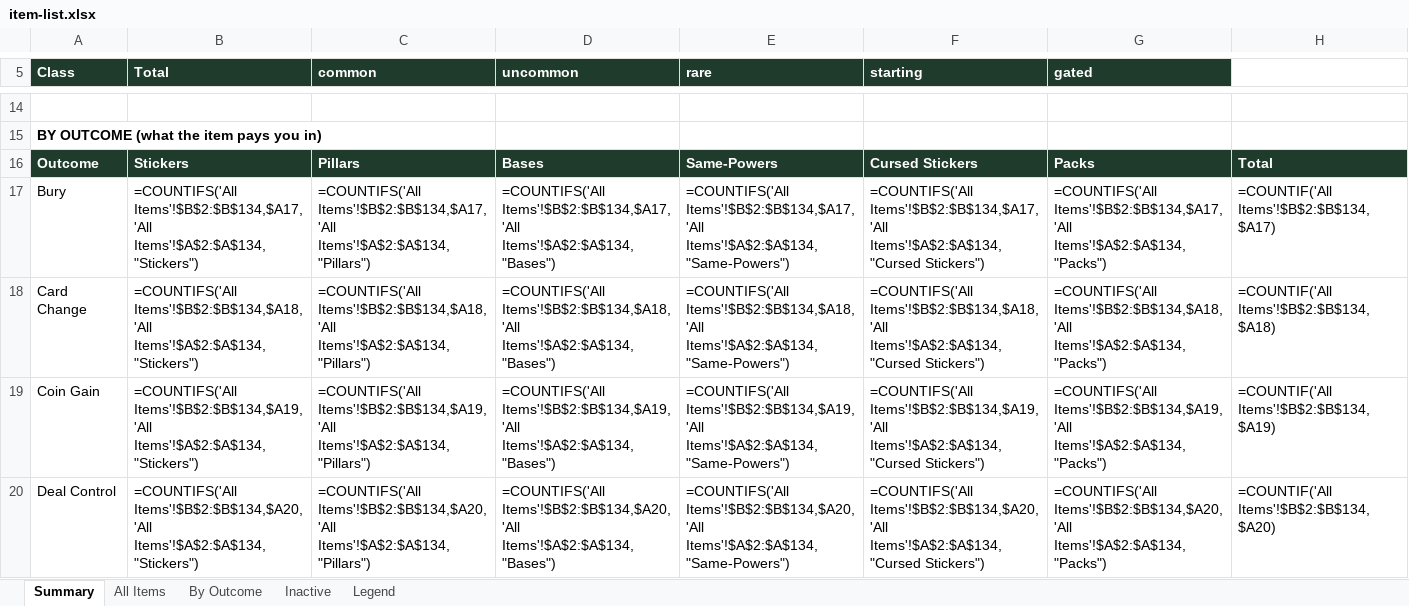
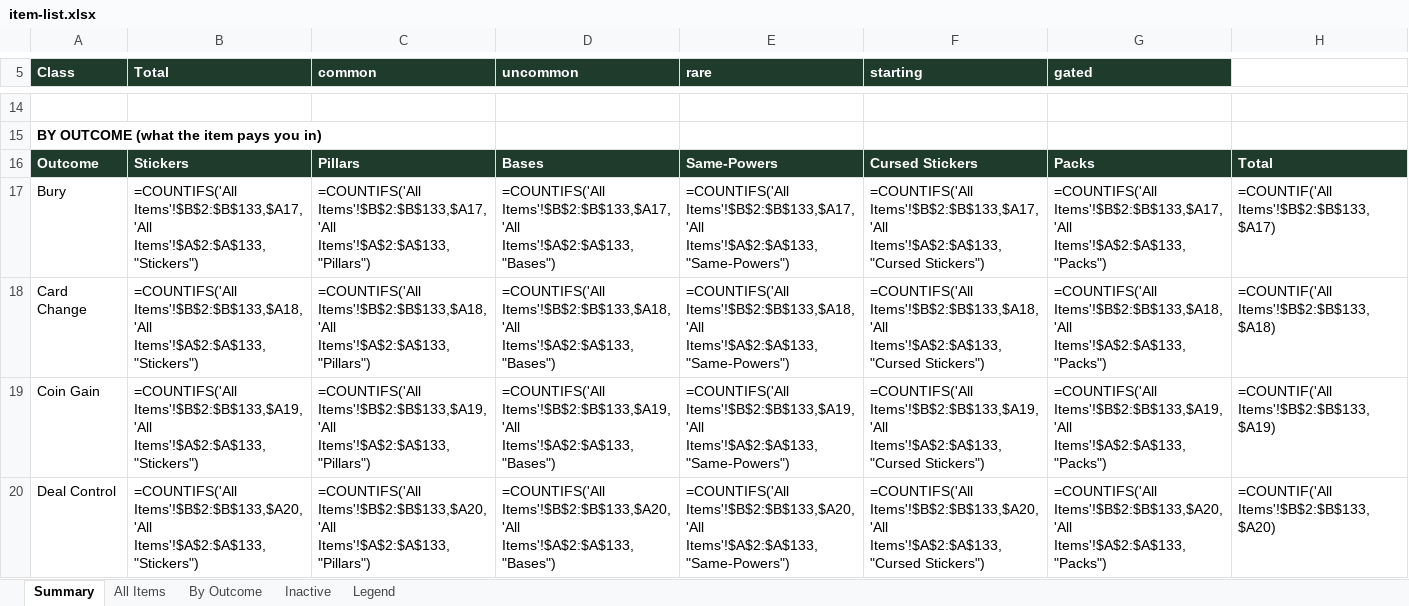
Before and after one commit to JaredMK/Ninelives, an Excel workbook: item-list.xlsx, sheet Summary, drawn as a sheet; only a part is shown, gaps mark what is left out; values as stored, in another font and other column widths than the file's, no borders; formulas without a stored value are shown as written; the diff covers the shown part only; the diff names each change by its address in the sheet, - before the commit and + after, or states it on an @@ line.

```diff
--- a/item-list.xlsx (sheet Summary)
+++ b/item-list.xlsx (sheet Summary)
-B17 (Total): =COUNTIFS('All Items'!$B$2:$B$134,$A17,'All Items'!$A$2:$A$134,"Stickers")
+B17 (Total): =COUNTIFS('All Items'!$B$2:$B$133,$A17,'All Items'!$A$2:$A$133,"Stickers")
-C17 (common): =COUNTIFS('All Items'!$B$2:$B$134,$A17,'All Items'!$A$2:$A$134,"Pillars")
+C17 (common): =COUNTIFS('All Items'!$B$2:$B$133,$A17,'All Items'!$A$2:$A$133,"Pillars")
-D17 (uncommon): =COUNTIFS('All Items'!$B$2:$B$134,$A17,'All Items'!$A$2:$A$134,"Bases")
+D17 (uncommon): =COUNTIFS('All Items'!$B$2:$B$133,$A17,'All Items'!$A$2:$A$133,"Bases")
-E17 (rare): =COUNTIFS('All Items'!$B$2:$B$134,$A17,'All Items'!$A$2:$A$134,"Same-Powers")
+E17 (rare): =COUNTIFS('All Items'!$B$2:$B$133,$A17,'All Items'!$A$2:$A$133,"Same-Powers")
-F17 (starting): =COUNTIFS('All Items'!$B$2:$B$134,$A17,'All Items'!$A$2:$A$134,"Cursed Stickers")
+F17 (starting): =COUNTIFS('All Items'!$B$2:$B$133,$A17,'All Items'!$A$2:$A$133,"Cursed Stickers")
-G17 (gated): =COUNTIFS('All Items'!$B$2:$B$134,$A17,'All Items'!$A$2:$A$134,"Packs")
+G17 (gated): =COUNTIFS('All Items'!$B$2:$B$133,$A17,'All Items'!$A$2:$A$133,"Packs")
-H17: =COUNTIF('All Items'!$B$2:$B$134,$A17)
+H17: =COUNTIF('All Items'!$B$2:$B$133,$A17)
-B18 (Total): =COUNTIFS('All Items'!$B$2:$B$134,$A18,'All Items'!$A$2:$A$134,"Stickers")
+B18 (Total): =COUNTIFS('All Items'!$B$2:$B$133,$A18,'All Items'!$A$2:$A$133,"Stickers")
-C18 (common): =COUNTIFS('All Items'!$B$2:$B$134,$A18,'All Items'!$A$2:$A$134,"Pillars")
+C18 (common): =COUNTIFS('All Items'!$B$2:$B$133,$A18,'All Items'!$A$2:$A$133,"Pillars")
-D18 (uncommon): =COUNTIFS('All Items'!$B$2:$B$134,$A18,'All Items'!$A$2:$A$134,"Bases")
+D18 (uncommon): =COUNTIFS('All Items'!$B$2:$B$133,$A18,'All Items'!$A$2:$A$133,"Bases")
-E18 (rare): =COUNTIFS('All Items'!$B$2:$B$134,$A18,'All Items'!$A$2:$A$134,"Same-Powers")
+E18 (rare): =COUNTIFS('All Items'!$B$2:$B$133,$A18,'All Items'!$A$2:$A$133,"Same-Powers")
-F18 (starting): =COUNTIFS('All Items'!$B$2:$B$134,$A18,'All Items'!$A$2:$A$134,"Cursed Stickers")
+F18 (starting): =COUNTIFS('All Items'!$B$2:$B$133,$A18,'All Items'!$A$2:$A$133,"Cursed Stickers")
-G18 (gated): =COUNTIFS('All Items'!$B$2:$B$134,$A18,'All Items'!$A$2:$A$134,"Packs")
+G18 (gated): =COUNTIFS('All Items'!$B$2:$B$133,$A18,'All Items'!$A$2:$A$133,"Packs")
-H18: =COUNTIF('All Items'!$B$2:$B$134,$A18)
+H18: =COUNTIF('All Items'!$B$2:$B$133,$A18)
-B19 (Total): =COUNTIFS('All Items'!$B$2:$B$134,$A19,'All Items'!$A$2:$A$134,"Stickers")
+B19 (Total): =COUNTIFS('All Items'!$B$2:$B$133,$A19,'All Items'!$A$2:$A$133,"Stickers")
-C19 (common): =COUNTIFS('All Items'!$B$2:$B$134,$A19,'All Items'!$A$2:$A$134,"Pillars")
+C19 (common): =COUNTIFS('All Items'!$B$2:$B$133,$A19,'All Items'!$A$2:$A$133,"Pillars")
-D19 (uncommon): =COUNTIFS('All Items'!$B$2:$B$134,$A19,'All Items'!$A$2:$A$134,"Bases")
+D19 (uncommon): =COUNTIFS('All Items'!$B$2:$B$133,$A19,'All Items'!$A$2:$A$133,"Bases")
-E19 (rare): =COUNTIFS('All Items'!$B$2:$B$134,$A19,'All Items'!$A$2:$A$134,"Same-Powers")
+E19 (rare): =COUNTIFS('All Items'!$B$2:$B$133,$A19,'All Items'!$A$2:$A$133,"Same-Powers")
-F19 (starting): =COUNTIFS('All Items'!$B$2:$B$134,$A19,'All Items'!$A$2:$A$134,"Cursed Stickers")
+F19 (starting): =COUNTIFS('All Items'!$B$2:$B$133,$A19,'All Items'!$A$2:$A$133,"Cursed Stickers")
-G19 (gated): =COUNTIFS('All Items'!$B$2:$B$134,$A19,'All Items'!$A$2:$A$134,"Packs")
+G19 (gated): =COUNTIFS('All Items'!$B$2:$B$133,$A19,'All Items'!$A$2:$A$133,"Packs")
-H19: =COUNTIF('All Items'!$B$2:$B$134,$A19)
+H19: =COUNTIF('All Items'!$B$2:$B$133,$A19)
-B20 (Total): =COUNTIFS('All Items'!$B$2:$B$134,$A20,'All Items'!$A$2:$A$134,"Stickers")
+B20 (Total): =COUNTIFS('All Items'!$B$2:$B$133,$A20,'All Items'!$A$2:$A$133,"Stickers")
-C20 (common): =COUNTIFS('All Items'!$B$2:$B$134,$A20,'All Items'!$A$2:$A$134,"Pillars")
+C20 (common): =COUNTIFS('All Items'!$B$2:$B$133,$A20,'All Items'!$A$2:$A$133,"Pillars")
-D20 (uncommon): =COUNTIFS('All Items'!$B$2:$B$134,$A20,'All Items'!$A$2:$A$134,"Bases")
+D20 (uncommon): =COUNTIFS('All Items'!$B$2:$B$133,$A20,'All Items'!$A$2:$A$133,"Bases")
-E20 (rare): =COUNTIFS('All Items'!$B$2:$B$134,$A20,'All Items'!$A$2:$A$134,"Same-Powers")
+E20 (rare): =COUNTIFS('All Items'!$B$2:$B$133,$A20,'All Items'!$A$2:$A$133,"Same-Powers")
-F20 (starting): =COUNTIFS('All Items'!$B$2:$B$134,$A20,'All Items'!$A$2:$A$134,"Cursed Stickers")
+F20 (starting): =COUNTIFS('All Items'!$B$2:$B$133,$A20,'All Items'!$A$2:$A$133,"Cursed Stickers")
-G20 (gated): =COUNTIFS('All Items'!$B$2:$B$134,$A20,'All Items'!$A$2:$A$134,"Packs")
+G20 (gated): =COUNTIFS('All Items'!$B$2:$B$133,$A20,'All Items'!$A$2:$A$133,"Packs")
-H20: =COUNTIF('All Items'!$B$2:$B$134,$A20)
+H20: =COUNTIF('All Items'!$B$2:$B$133,$A20)
```
Also changed, not shown: 164 edited cells elsewhere in this sheet, sheet By Outcome, sheet All Items, sheet Inactive, 20 other files.
